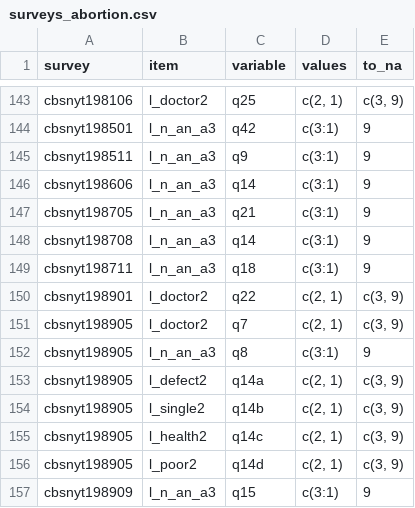
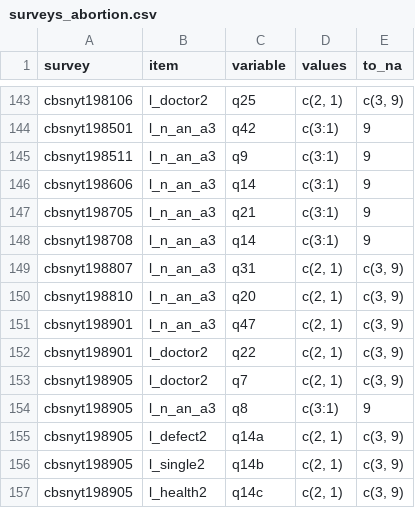
Before and after one commit to fsolt/dcpo_gayrights, a CSV file: data-raw/surveys_abortion.csv, drawn as a sheet; only a part is shown, gaps mark what is left out; the shorter side is filled out with more unchanged rows; removed rows and columns are numbered as before the commit, all else as after; the diff names each change by its address in the sheet, - before the commit and + after, or states it on an @@ line.

Commit message:
add cbsnyt1988-1989 l_n_na_a3

```diff
--- a/data-raw/surveys_abortion.csv
+++ b/data-raw/surveys_abortion.csv
-row 149: cbsnyt198711 | l_n_an_a3 | q18 | c(3:1) | 9
+row 149: cbsnyt198807 | l_n_an_a3 | q31 | c(2, 1) | c(3, 9)
+row 150: cbsnyt198810 | l_n_an_a3 | q20 | c(2, 1) | c(3, 9)
+row 151: cbsnyt198901 | l_n_an_a3 | q47 | c(2, 1) | c(3, 9)
```
